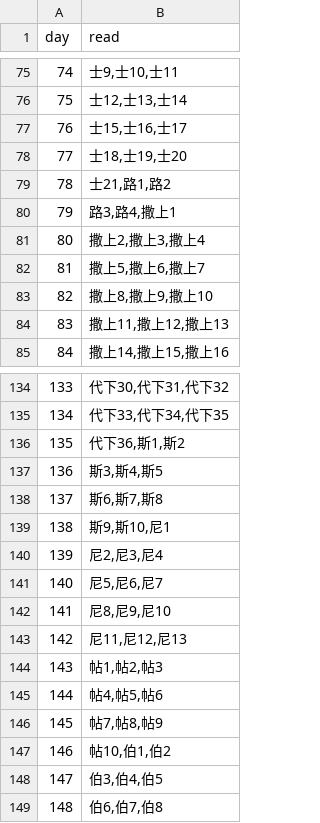
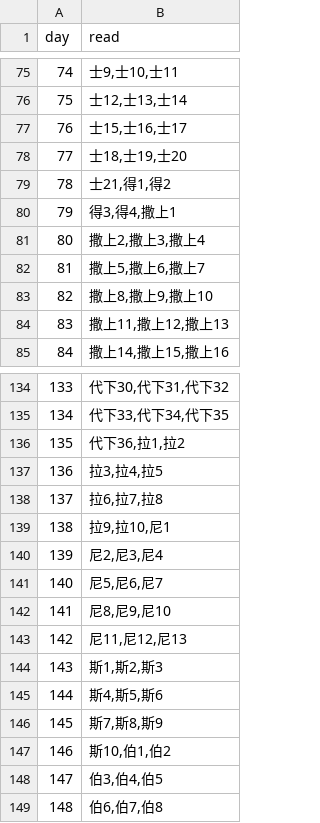
Before and after one commit to developercyrus/bible-reading-yearly-plan, a CSV file: result.csv, drawn as a sheet; only a part is shown, gaps mark what is left out.

```diff
--- a/result.csv
+++ b/result.csv
@@ -78,4 +78,4 @@ day,read
 77,"士18,士19,士20"
-78,"士21,路1,路2"
-79,"路3,路4,撒上1"
+78,"士21,得1,得2"
+79,"得3,得4,撒上1"
 80,"撒上2,撒上3,撒上4"
@@ -135,6 +135,6 @@ day,read
 134,"代下33,代下34,代下35"
-135,"代下36,斯1,斯2"
-136,"斯3,斯4,斯5"
-137,"斯6,斯7,斯8"
-138,"斯9,斯10,尼1"
+135,"代下36,拉1,拉2"
+136,"拉3,拉4,拉5"
+137,"拉6,拉7,拉8"
+138,"拉9,拉10,尼1"
 139,"尼2,尼3,尼4"
@@ -143,6 +143,6 @@ day,read
 142,"尼11,尼12,尼13"
-143,"帖1,帖2,帖3"
-144,"帖4,帖5,帖6"
-145,"帖7,帖8,帖9"
-146,"帖10,伯1,伯2"
+143,"斯1,斯2,斯3"
+144,"斯4,斯5,斯6"
+145,"斯7,斯8,斯9"
+146,"斯10,伯1,伯2"
 147,"伯3,伯4,伯5"
```
Also changed, not shown: plan.csv, raw.csv, 6 other files.
